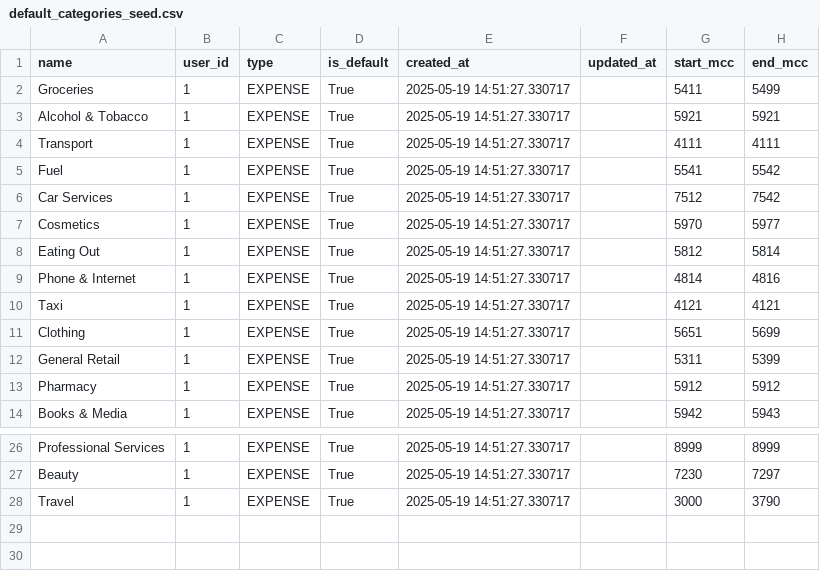
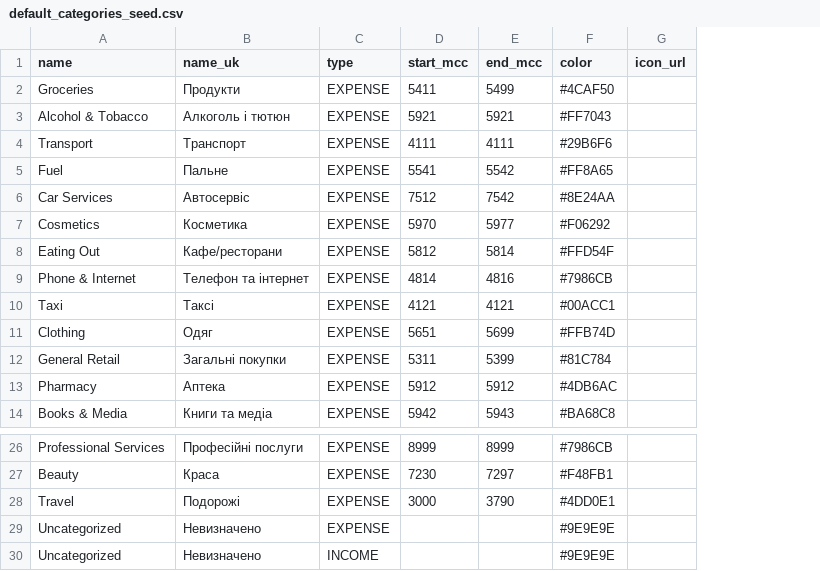
Before and after one commit to olesia-kokhman/back_diploma, a CSV file: src/main/resources/db/seeds/default_categories_seed.csv, drawn as a sheet; only a part is shown, gaps mark what is left out; removed rows and columns are numbered as before the commit, all else as after; the diff names each change by its address in the sheet, - before the commit and + after, or states it on an @@ line.

Commit message:
add defalt categories when adding the user and restrics updating and deleting default categories

```diff
--- a/src/main/resources/db/seeds/default_categories_seed.csv
+++ b/src/main/resources/db/seeds/default_categories_seed.csv
-column B (user_id), rows 2-14: all 1; rows 26-28: all 1
+column B (name_uk), rows 2-14: Продукти | Алкоголь і тютюн | Транспорт | Пальне | Автосервіс | Косметика | Кафе/ресторани | Телефон та інтернет | Таксі | Одяг | Загальні покупки | Аптека | Книги та медіа; rows 26-28: Професійні послуги | Краса | Подорожі
-column D (is_default), rows 2-14: all True; rows 26-28: all True
-column E (created_at), rows 2-14: all 2025-05-19 14:51:27.330717; rows 26-28: all 2025-05-19 14:51:27.330717
-column F (updated_at), empty
+column F (color), rows 2-14: #4CAF50 | #FF7043 | #29B6F6 | #FF8A65 | #8E24AA | #F06292 | #FFD54F | #7986CB | #00ACC1 | #FFB74D | #81C784 | #4DB6AC | #BA68C8; rows 26-28: #7986CB | #F48FB1 | #4DD0E1
+column G (icon_url), empty
+row 29: Uncategorized | Невизначено | EXPENSE |  |  | #9E9E9E
+row 30: Uncategorized | Невизначено | INCOME |  |  | #9E9E9E
```
Also changed, not shown: 8 other files.
